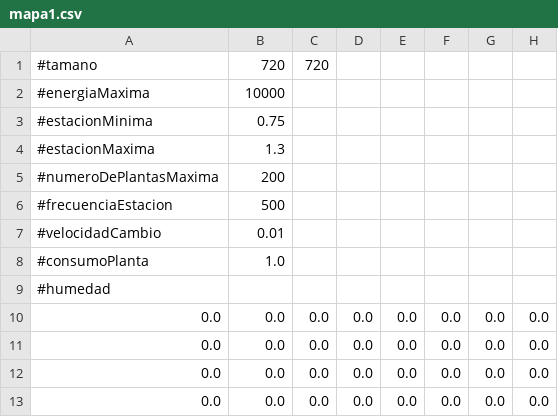
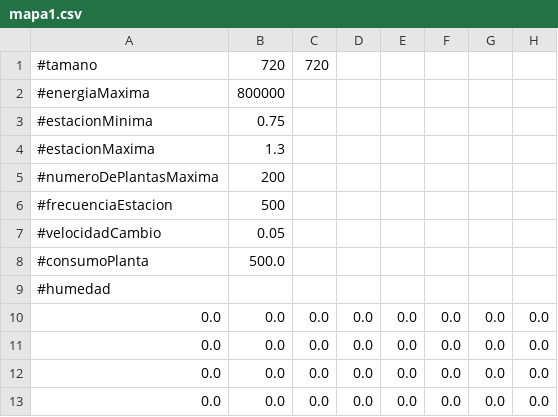
Before and after one commit to MiguelBeltranRodriguez/NatureEngine, a CSV file: PrimeraEntrega/NatureEngineController/assets/mapa1.csv, drawn as a sheet; only a part is shown; the diff names each change by its address in the sheet, - before the commit and + after, or states it on an @@ line.

```diff
--- a/PrimeraEntrega/NatureEngineController/assets/mapa1.csv
+++ b/PrimeraEntrega/NatureEngineController/assets/mapa1.csv
-B2: 10000
+B2: 800000
-B7: 0.01
+B7: 0.05
-B8: 1.0
+B8: 500.0
```
Also changed, not shown: 8 other files.
